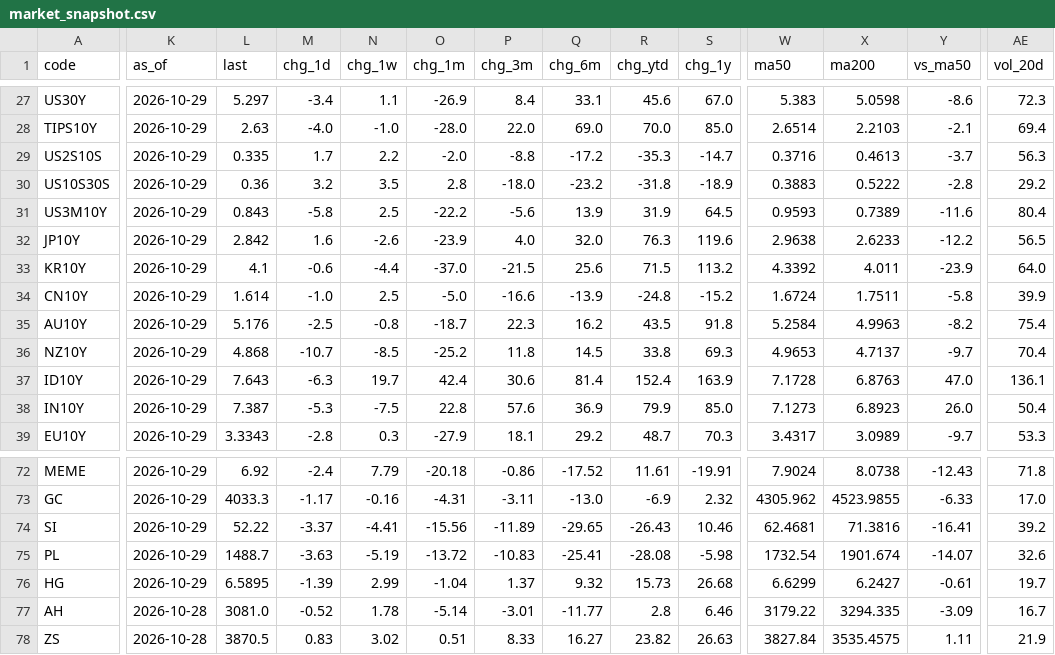
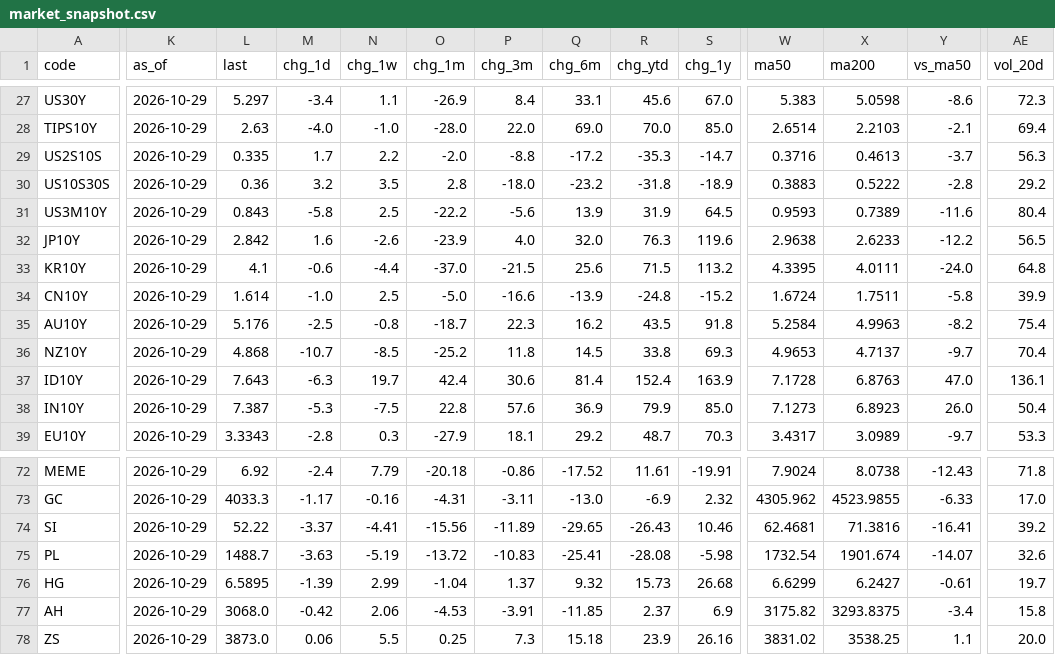
Before and after one commit to EricLiu76/market-dashboard, a CSV file: data/market_snapshot.csv, drawn as a sheet; only a part is shown, gaps mark what is left out; the diff covers the shown part only; the diff names each change by its address in the sheet, - before the commit and + after, or states it on an @@ line.

```diff
--- a/data/market_snapshot.csv
+++ b/data/market_snapshot.csv
-W33 (ma50): 4.3392
+W33 (ma50): 4.3395
-X33 (ma200): 4.011
+X33 (ma200): 4.0111
-Y33 (vs_ma50): -23.9
+Y33 (vs_ma50): -24.0
-AE33 (vol_20d): 64.0
+AE33 (vol_20d): 64.8
-K77:K78 (as_of): 2026-10-28
+K77:K78 (as_of): 2026-10-29
-L77 (last): 3081.0
+L77 (last): 3068.0
-M77 (chg_1d): -0.52
+M77 (chg_1d): -0.42
-N77 (chg_1w): 1.78
+N77 (chg_1w): 2.06
-O77 (chg_1m): -5.14
+O77 (chg_1m): -4.53
-P77 (chg_3m): -3.01
+P77 (chg_3m): -3.91
-Q77 (chg_6m): -11.77
+Q77 (chg_6m): -11.85
-R77 (chg_ytd): 2.8
+R77 (chg_ytd): 2.37
-S77 (chg_1y): 6.46
+S77 (chg_1y): 6.9
-W77 (ma50): 3179.22
+W77 (ma50): 3175.82
-X77 (ma200): 3294.335
+X77 (ma200): 3293.8375
-Y77 (vs_ma50): -3.09
+Y77 (vs_ma50): -3.4
-AE77 (vol_20d): 16.7
+AE77 (vol_20d): 15.8
-L78 (last): 3870.5
+L78 (last): 3873.0
-M78 (chg_1d): 0.83
+M78 (chg_1d): 0.06
-N78 (chg_1w): 3.02
+N78 (chg_1w): 5.5
-O78 (chg_1m): 0.51
+O78 (chg_1m): 0.25
-P78 (chg_3m): 8.33
+P78 (chg_3m): 7.3
-Q78 (chg_6m): 16.27
+Q78 (chg_6m): 15.18
-R78 (chg_ytd): 23.82
+R78 (chg_ytd): 23.9
-S78 (chg_1y): 26.63
+S78 (chg_1y): 26.16
-W78 (ma50): 3827.84
+W78 (ma50): 3831.02
-X78 (ma200): 3535.4575
+X78 (ma200): 3538.25
-Y78 (vs_ma50): 1.11
+Y78 (vs_ma50): 1.1
-AE78 (vol_20d): 21.9
+AE78 (vol_20d): 20.0
```
Also changed, not shown: 139 edited cells elsewhere in this file, data/data_status.csv, 1 other file.
